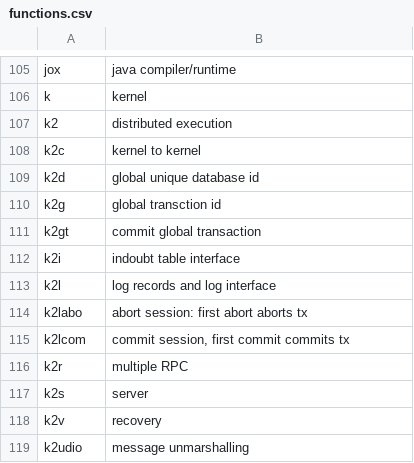
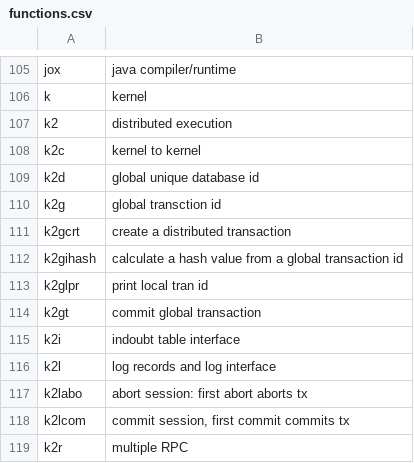
Before and after one commit to skoehler-soocs/ora_db_func_anno, a CSV file: functions.csv, drawn as a sheet; only a part is shown, gaps mark what is left out; the shorter side is filled out with more unchanged rows; the diff names each change by its address in the sheet, - before the commit and + after, or states it on an @@ line.

Commit message:
distributed transaction functions

```diff
--- a/functions.csv
+++ b/functions.csv
+row 111: k2gcrt | create a distributed transaction
+row 112: k2gihash | calculate a hash value from a global transaction id
+row 113: k2glpr | print local tran id
```
